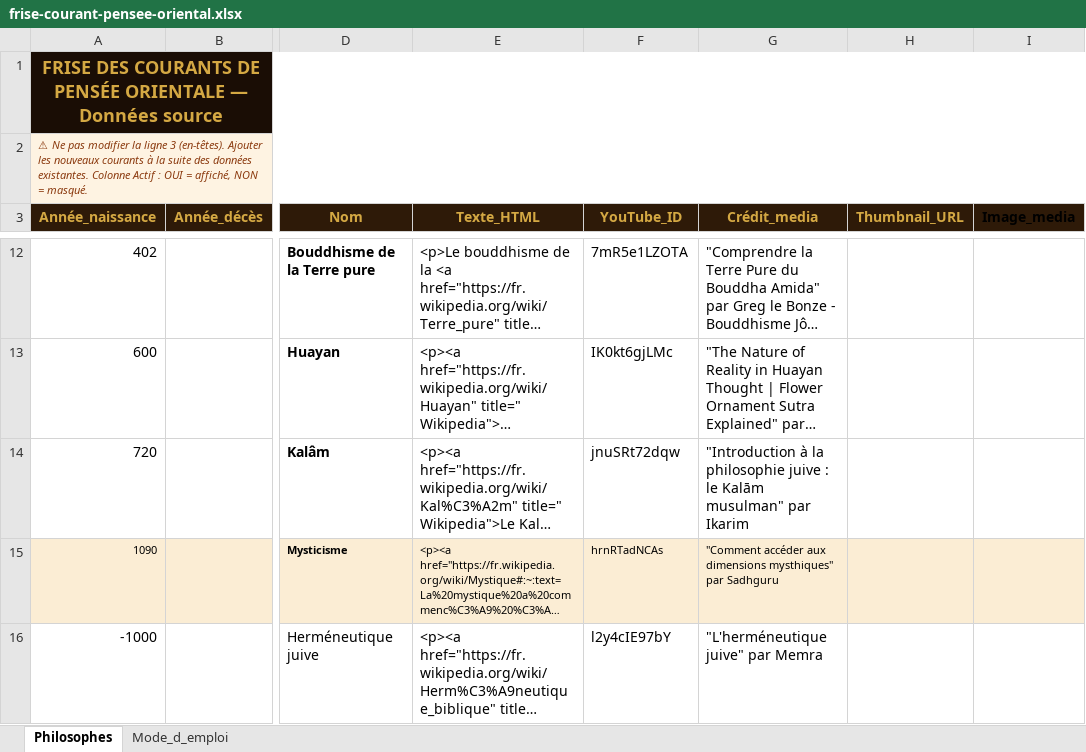
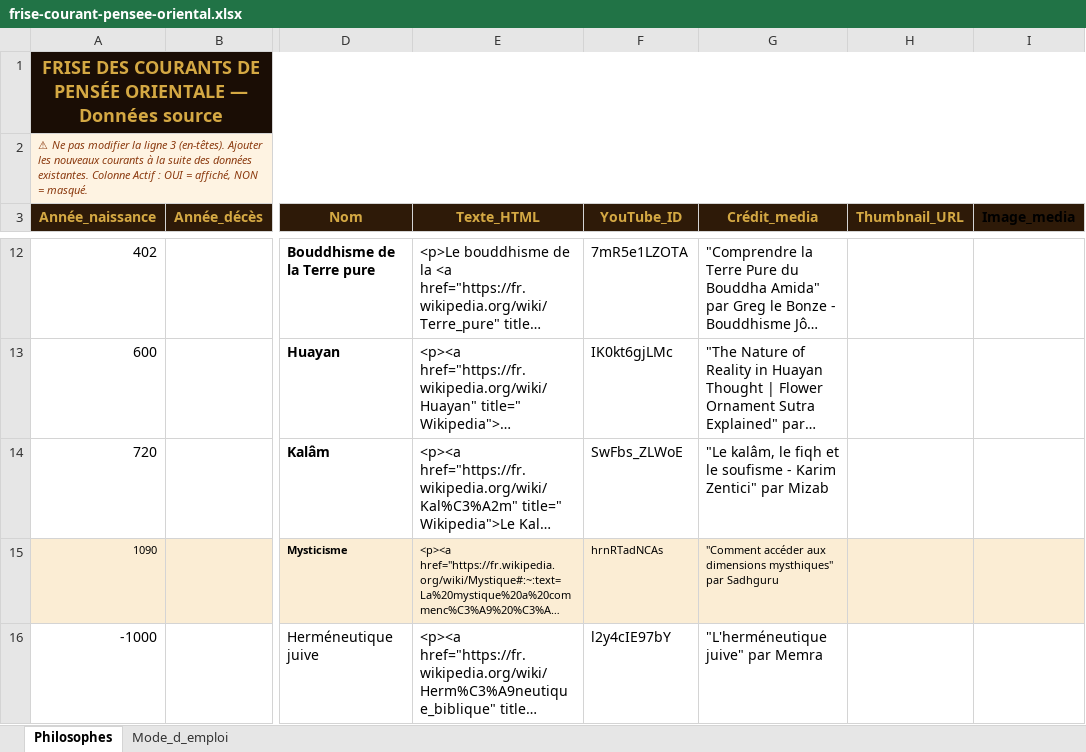
Before and after one commit to lairig/laphilo-astro, an Excel workbook: data/frise-courant-pensee-oriental.xlsx, sheet Philosophes, drawn as a sheet; only a part is shown, gaps mark what is left out; long unchanged cells end in …; values as stored, in another font and other column widths than the file's, no borders; the diff names each change by its address in the sheet, - before the commit and + after, or states it on an @@ line.

```diff
--- a/data/frise-courant-pensee-oriental.xlsx (sheet Philosophes)
+++ b/data/frise-courant-pensee-oriental.xlsx (sheet Philosophes)
-F14 (YouTube_ID): jnuSRt72dqw
+F14 (YouTube_ID): SwFbs_ZLWoE
-G14 (Crédit_media): "Introduction à la philosophie juive : le Kalām musulman" par Ikarim
+G14 (Crédit_media): "Le kalâm, le fiqh et le soufisme - Karim Zentici" par Mizab
```
Also changed, not shown: data/frise-philosophes-greco-romains.xlsx, data/frise-philosophes-orientaux.xlsx, 8 other files.
